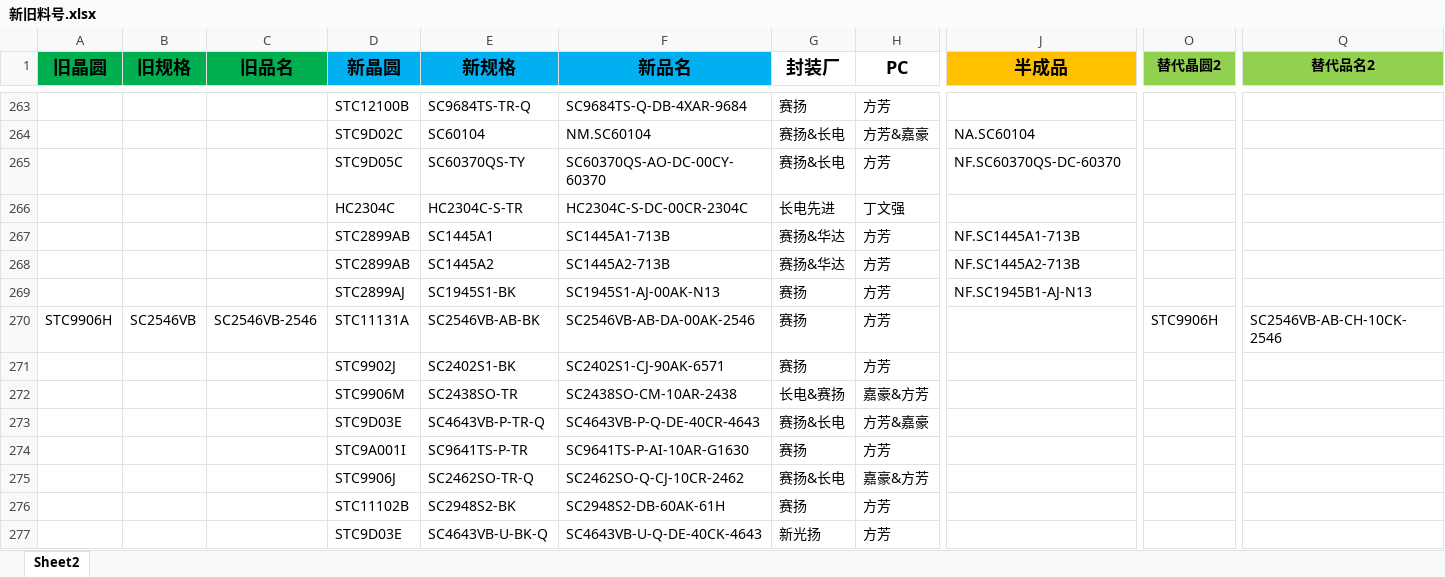
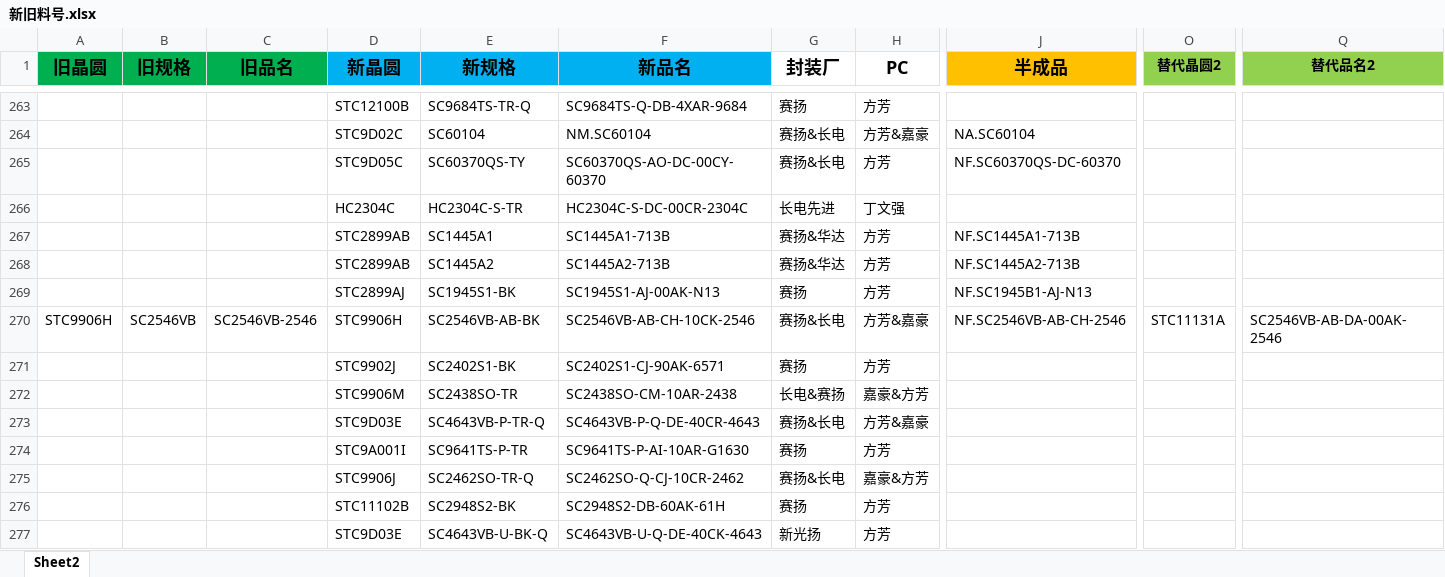
Before and after one commit to TTTriste06/Auto-Replace, an Excel workbook: 新旧料号.xlsx, sheet Sheet2, drawn as a sheet; only a part is shown, gaps mark what is left out; values as stored, in another font and other column widths than the file's, no borders; conditional formats not drawn; the diff names each change by its address in the sheet, - before the commit and + after, or states it on an @@ line.

Commit message:
upload 新旧料号.xlsx

```diff
--- a/新旧料号.xlsx (sheet Sheet2)
+++ b/新旧料号.xlsx (sheet Sheet2)
-D270 (新晶圆): STC11131A
+D270 (新晶圆): STC9906H
-F270 (新品名): SC2546VB-AB-DA-00AK-2546
+F270 (新品名): SC2546VB-AB-CH-10CK-2546
-G270 (封装厂): 赛扬
+G270 (封装厂): 赛扬&长电
-H270 (PC): 方芳
+H270 (PC): 方芳&嘉豪
-J270 (半成品): (empty)
+J270 (半成品): NF.SC2546VB-AB-CH-2546
-O270 (替代晶圆2): STC9906H
+O270 (替代晶圆2): STC11131A
-Q270 (替代品名2): SC2546VB-AB-CH-10CK-2546
+Q270 (替代品名2): SC2546VB-AB-DA-00AK-2546
```
